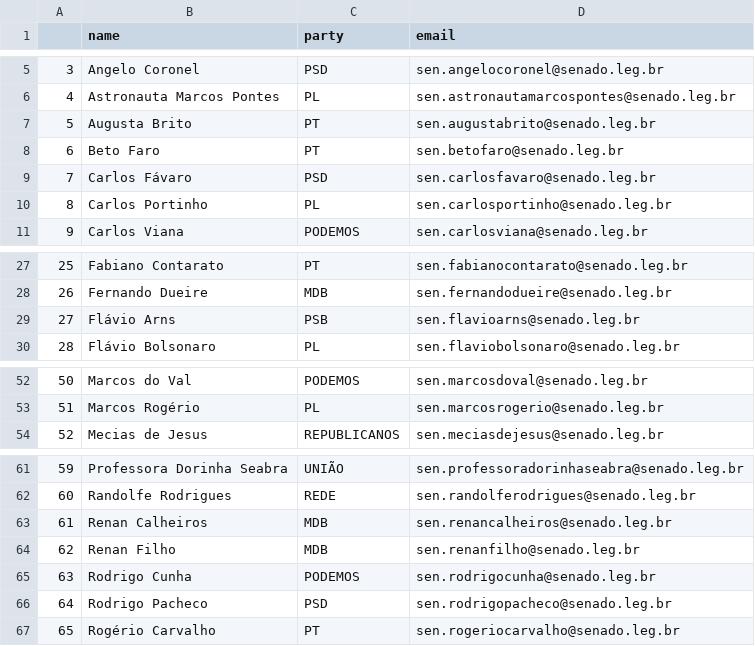
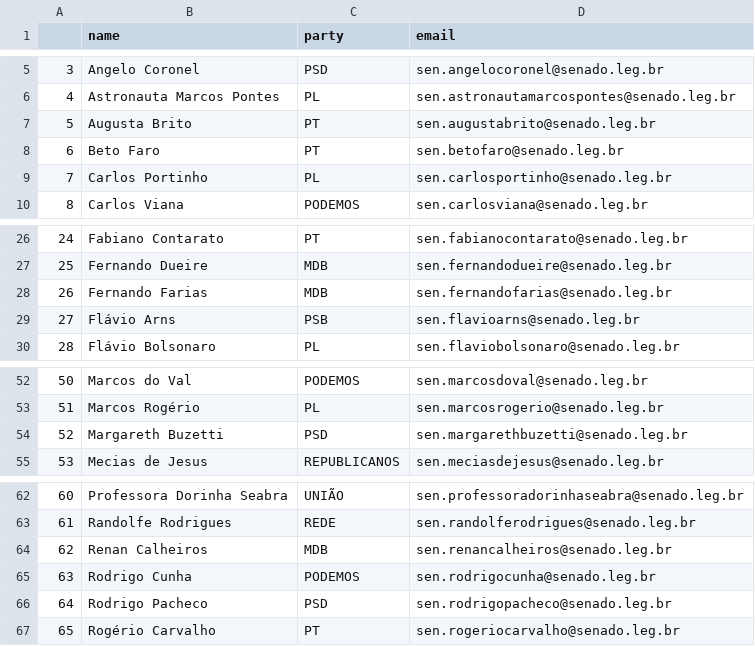
Before and after one commit to 7onn/politicians-contacts, a CSV file: senate.csv, drawn as a sheet; only a part is shown, gaps mark what is left out; removed rows and columns are numbered as before the commit, all else as after; the diff names each change by its address in the sheet, - before the commit and + after, or states it on an @@ line.

```diff
--- a/senate.csv
+++ b/senate.csv
-row 9: 7 | Carlos Fávaro | PSD | sen.carlosfavaro@senado.leg.br
@@ column A renumbered between rows 9 and 64 @@
+row 28: 26 | Fernando Farias | MDB | sen.fernandofarias@senado.leg.br
+row 54: 52 | Margareth Buzetti | PSD | sen.margarethbuzetti@senado.leg.br
-row 64: 62 | Renan Filho | MDB | sen.renanfilho@senado.leg.br
```
Also changed, not shown: congress.csv.
